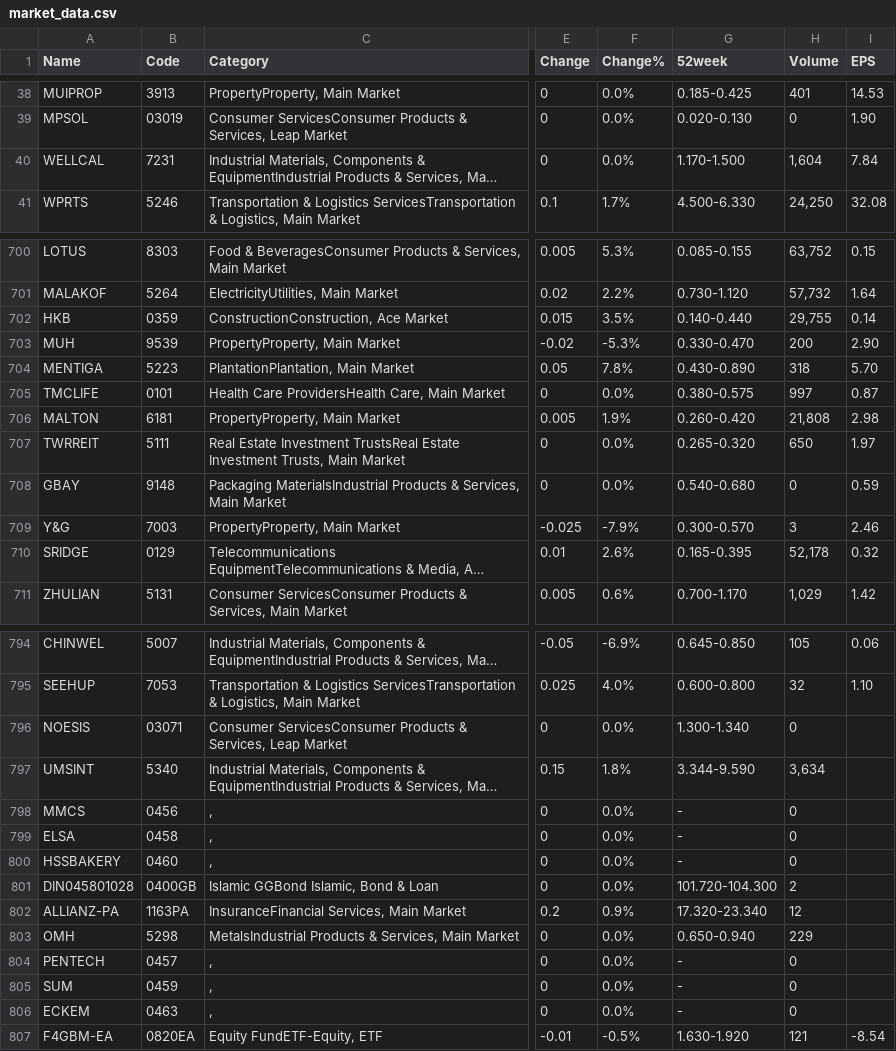
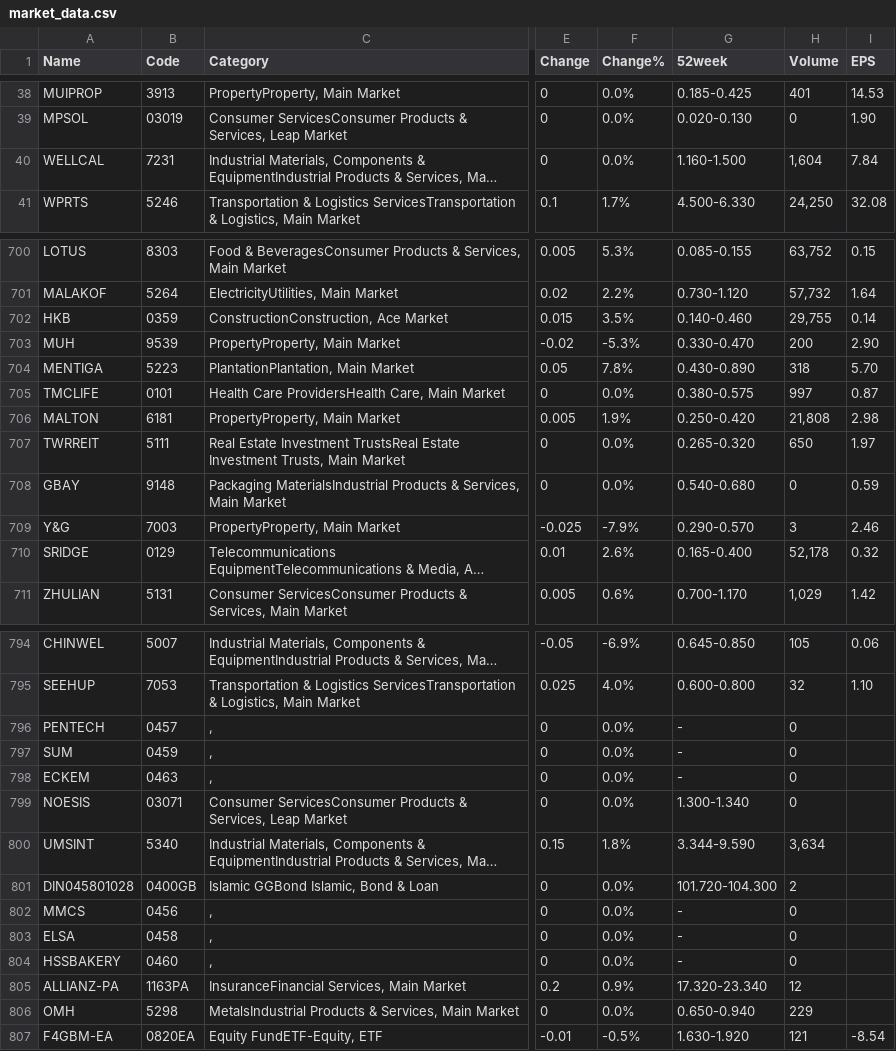
Before and after one commit to tingyaozu/market_data, a CSV file: market_data.csv, drawn as a sheet; only a part is shown, gaps mark what is left out; long unchanged cells end in …; the diff covers the shown part only; the diff names each change by its address in the sheet, - before the commit and + after, or states it on an @@ line.

```diff
--- a/market_data.csv
+++ b/market_data.csv
-G40 (52week): 1.170-1.500
+G40 (52week): 1.160-1.500
-G702 (52week): 0.140-0.440
+G702 (52week): 0.140-0.460
-G706 (52week): 0.260-0.420
+G706 (52week): 0.250-0.420
-G709 (52week): 0.300-0.570
+G709 (52week): 0.290-0.570
-G710 (52week): 0.165-0.395
+G710 (52week): 0.165-0.400
@@ row 804 moved to row 796: PENTECH @@
@@ row 805 moved to row 797: SUM @@
@@ row 806 moved to row 798: ECKEM @@
```
Also changed, not shown: 34 edited cells elsewhere in this file.
